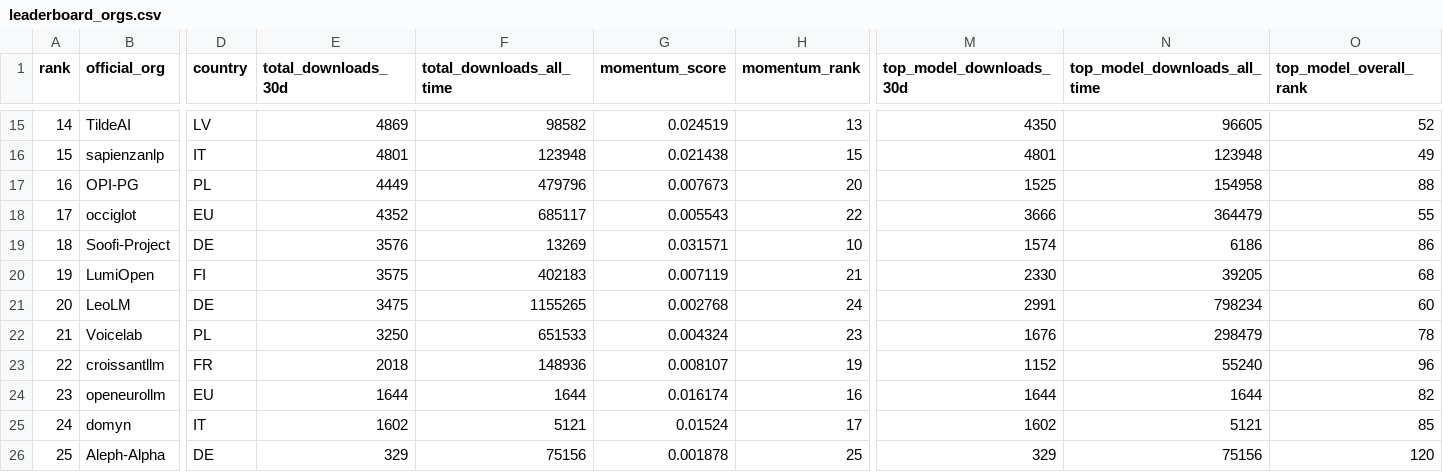
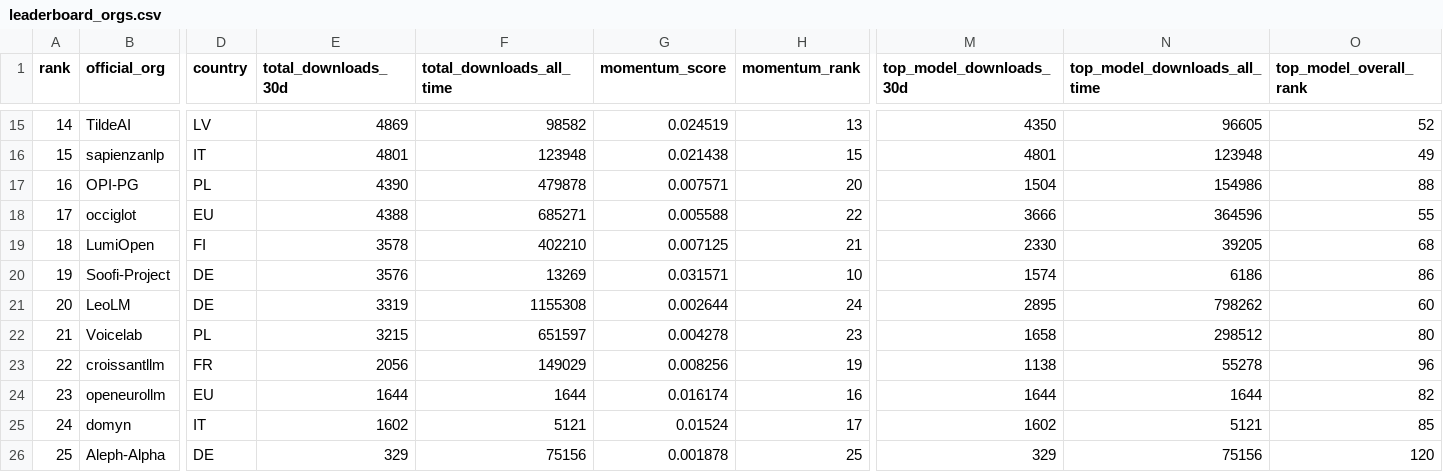
Before and after one commit to djstrong/European-LLM-download-leaderboard, a CSV file: output/leaderboard_orgs.csv, drawn as a sheet; only a part is shown, gaps mark what is left out; removed rows and columns are numbered as before the commit, all else as after; rows hold the shown columns only; the diff covers the shown part only; the diff names each change by its address in the sheet, - before the commit and + after, or states it on an @@ line.

```diff
--- a/output/leaderboard_orgs.csv
+++ b/output/leaderboard_orgs.csv
-E17 (total_downloads_30d): 4449
+E17 (total_downloads_30d): 4390
-F17 (total_downloads_all_time): 479796
+F17 (total_downloads_all_time): 479878
-G17 (momentum_score): 0.007673
+G17 (momentum_score): 0.007571
-M17 (top_model_downloads_30d): 1525
+M17 (top_model_downloads_30d): 1504
-N17 (top_model_downloads_all_time): 154958
+N17 (top_model_downloads_all_time): 154986
-E18 (total_downloads_30d): 4352
+E18 (total_downloads_30d): 4388
-F18 (total_downloads_all_time): 685117
+F18 (total_downloads_all_time): 685271
-G18 (momentum_score): 0.005543
+G18 (momentum_score): 0.005588
-N18 (top_model_downloads_all_time): 364479
+N18 (top_model_downloads_all_time): 364596
+row 19: 18 | LumiOpen | FI | 3578 | 402210 | 0.007125 | 21 | 2330 | 39205 | 68
-A20 (rank): 18
+A20 (rank): 19
-row 20: 19 | LumiOpen | FI | 3575 | 402183 | 0.007119 | 21 | 2330 | 39205 | 68
-E21 (total_downloads_30d): 3475
+E21 (total_downloads_30d): 3319
-F21 (total_downloads_all_time): 1155265
+F21 (total_downloads_all_time): 1155308
-G21 (momentum_score): 0.002768
+G21 (momentum_score): 0.002644
-M21 (top_model_downloads_30d): 2991
+M21 (top_model_downloads_30d): 2895
-N21 (top_model_downloads_all_time): 798234
+N21 (top_model_downloads_all_time): 798262
-E22 (total_downloads_30d): 3250
+E22 (total_downloads_30d): 3215
-F22 (total_downloads_all_time): 651533
+F22 (total_downloads_all_time): 651597
-G22 (momentum_score): 0.004324
+G22 (momentum_score): 0.004278
-M22 (top_model_downloads_30d): 1676
+M22 (top_model_downloads_30d): 1658
-N22 (top_model_downloads_all_time): 298479
+N22 (top_model_downloads_all_time): 298512
-O22 (top_model_overall_rank): 78
+O22 (top_model_overall_rank): 80
-E23 (total_downloads_30d): 2018
+E23 (total_downloads_30d): 2056
-F23 (total_downloads_all_time): 148936
+F23 (total_downloads_all_time): 149029
-G23 (momentum_score): 0.008107
+G23 (momentum_score): 0.008256
-M23 (top_model_downloads_30d): 1152
+M23 (top_model_downloads_30d): 1138
-N23 (top_model_downloads_all_time): 55240
+N23 (top_model_downloads_all_time): 55278
```
Also changed, not shown: 16 edited cells elsewhere in this file, output/leaderboard.csv, 8 other files.
